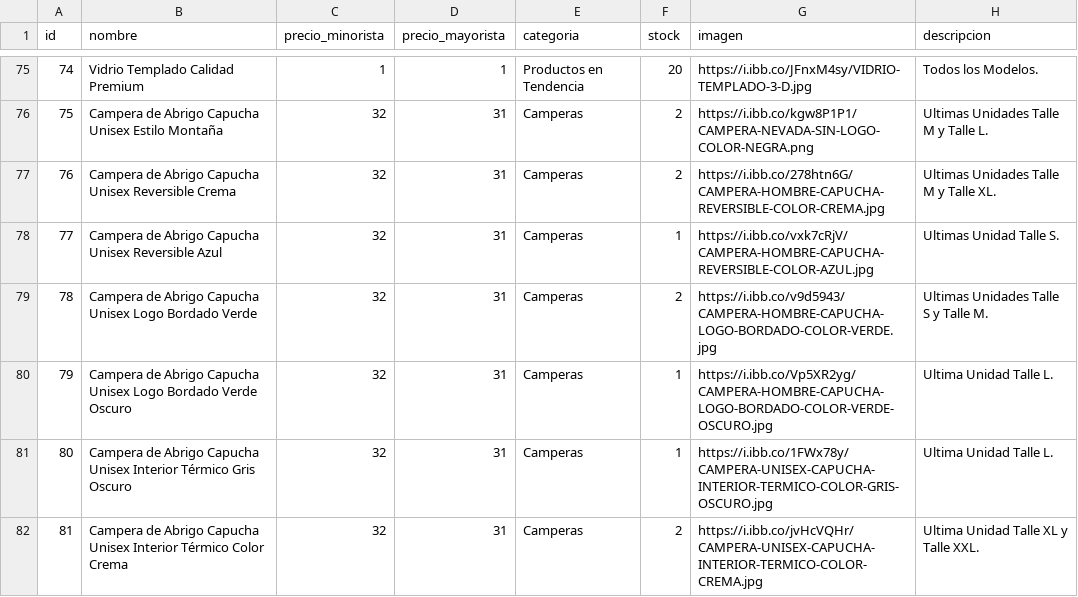
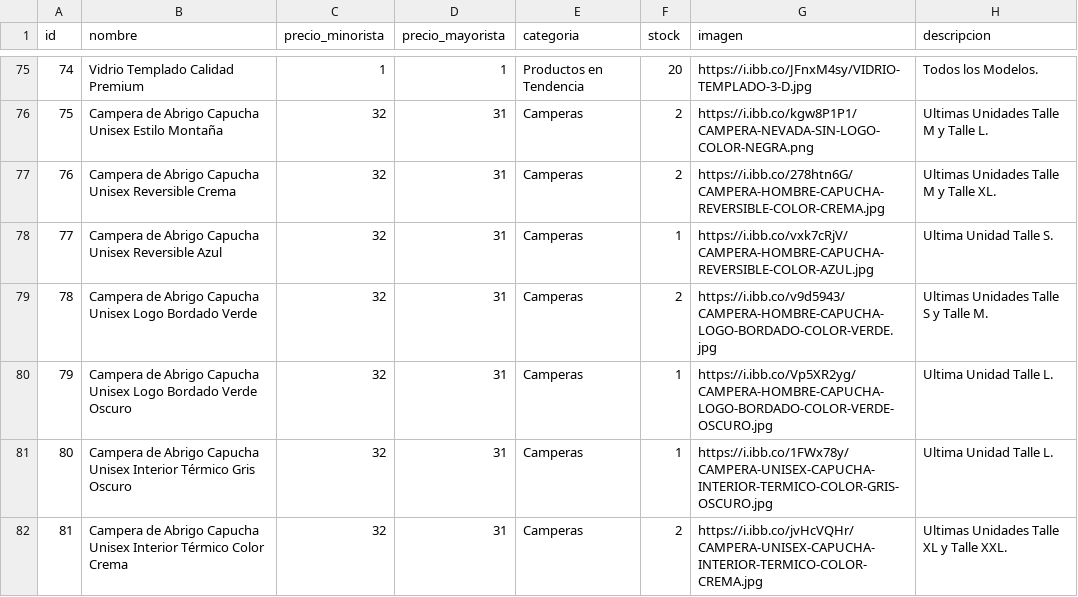
Before and after one commit to Mirtasotelli/CATALOGO, a CSV file: productos.csv, drawn as a sheet; only a part is shown, gaps mark what is left out.

Commit message:
Update productos.csv

```diff
--- a/productos.csv
+++ b/productos.csv
@@ -77,3 +77,3 @@ id,nombre,precio_minorista,precio_mayorista,categoria,stock,imagen,descripcion
 76,Campera de Abrigo Capucha Unisex Reversible Crema,32,31,Camperas,2,https://i.ibb.co/278htn6G/CAMPERA-HOMBRE-CAPUCHA-REVERSIBLE-COLOR-CREMA.jpg,Ultimas Unidades Talle M y Talle XL.
-77,Campera de Abrigo Capucha Unisex Reversible Azul,32,31,Camperas,1,https://i.ibb.co/vxk7cRjV/CAMPERA-HOMBRE-CAPUCHA-REVERSIBLE-COLOR-AZUL.jpg,Ultimas Unidad Talle S.
+77,Campera de Abrigo Capucha Unisex Reversible Azul,32,31,Camperas,1,https://i.ibb.co/vxk7cRjV/CAMPERA-HOMBRE-CAPUCHA-REVERSIBLE-COLOR-AZUL.jpg,Ultima Unidad Talle S.
 78,Campera de Abrigo Capucha Unisex Logo Bordado Verde,32,31,Camperas,2,https://i.ibb.co/v9d5943/CAMPERA-HOMBRE-CAPUCHA-LOGO-BORDADO-COLOR-VERDE.jpg,Ultimas Unidades Talle S y Talle M.
@@ -81,2 +81,2 @@ id,nombre,precio_minorista,precio_mayorista,categoria,stock,imagen,descripcion
 80,Campera de Abrigo Capucha Unisex Interior Térmico Gris Oscuro,32,31,Camperas,1,https://i.ibb.co/1FWx78y/CAMPERA-UNISEX-CAPUCHA-INTERIOR-TERMICO-COLOR-GRIS-OSCURO.jpg,Ultima Unidad Talle L.
-81,Campera de Abrigo Capucha Unisex Interior Térmico Color Crema,32,31,Camperas,2,https://i.ibb.co/jvHcVQHr/CAMPERA-UNISEX-CAPUCHA-INTERIOR-TERMICO-COLOR-CREMA.jpg,Ultima Unidad Talle XL y Talle XXL.
+81,Campera de Abrigo Capucha Unisex Interior Térmico Color Crema,32,31,Camperas,2,https://i.ibb.co/jvHcVQHr/CAMPERA-UNISEX-CAPUCHA-INTERIOR-TERMICO-COLOR-CREMA.jpg,Ultimas Unidades Talle XL y Talle XXL.
```
